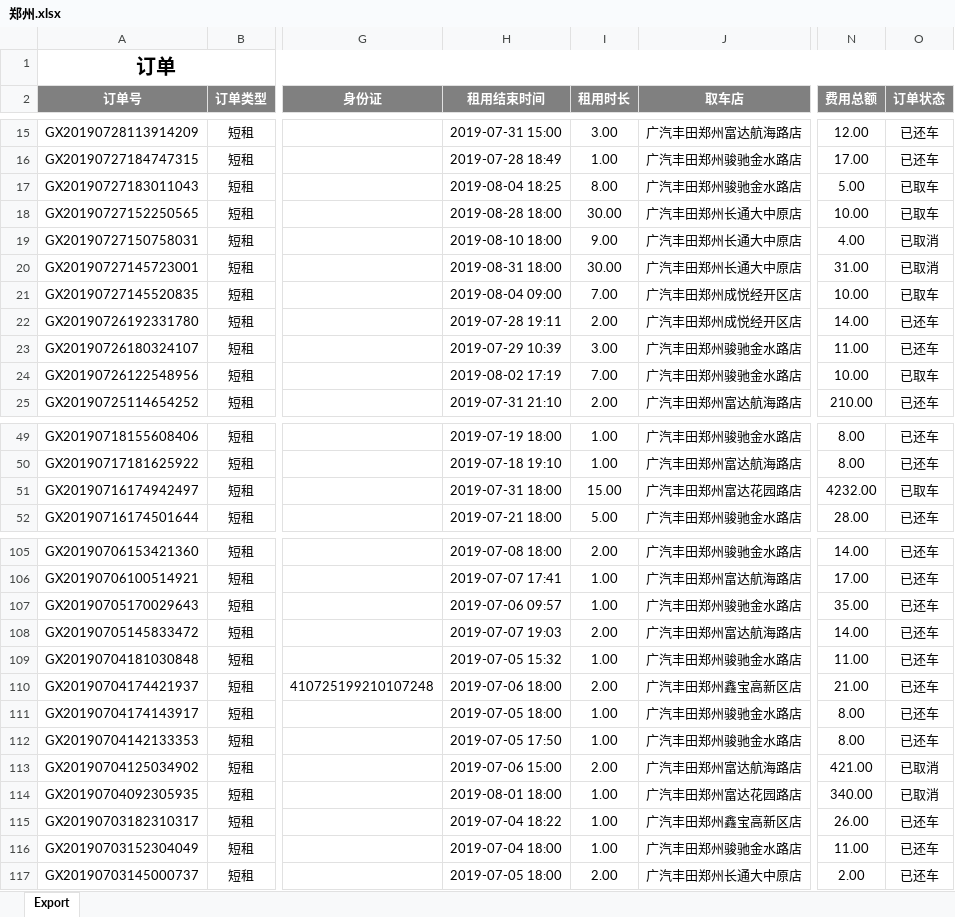
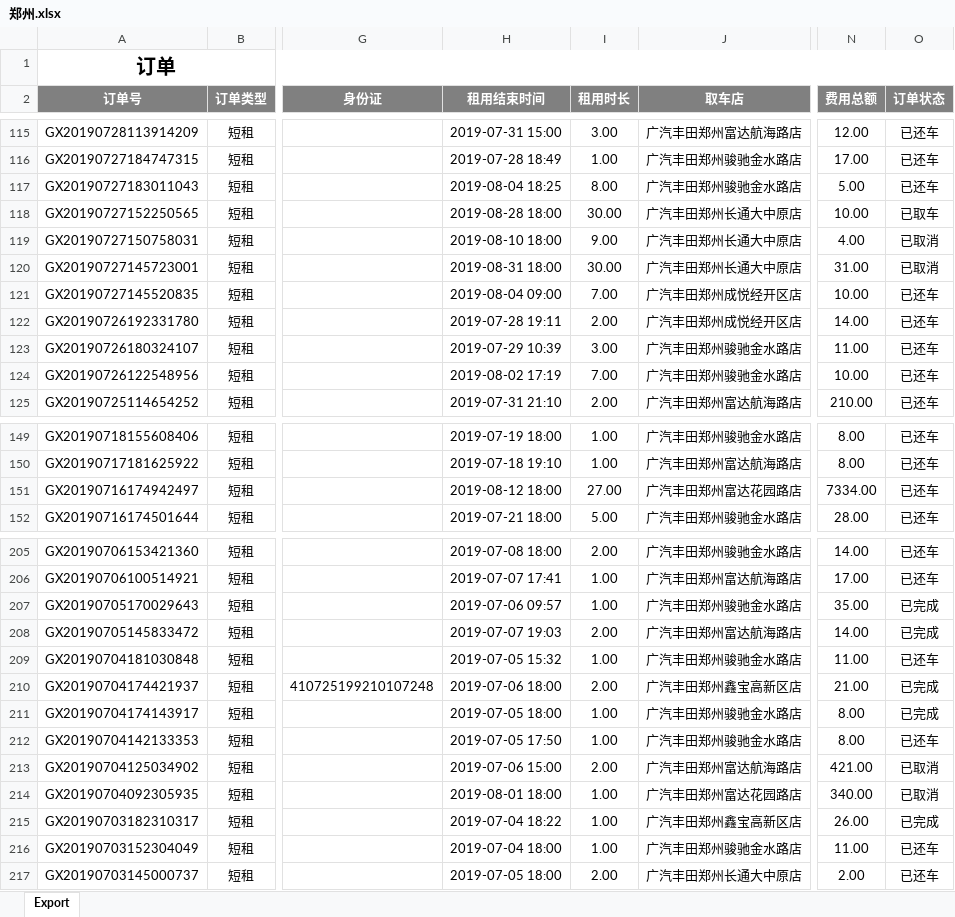
Before and after one commit to questerMan/PYCarData, an Excel workbook: 运营数据/郑州.xlsx, sheet Export, drawn as a sheet; only a part is shown, gaps mark what is left out; values as stored, in another font and other column widths than the file's, no borders; addresses are those after the commit; the diff covers the shown part only; the diff names each change by its address in the sheet, - before the commit and + after, or states it on an @@ line.

```diff
--- a/运营数据/郑州.xlsx (sheet Export)
+++ b/运营数据/郑州.xlsx (sheet Export)
-O117 (订单状态): 已取车
+O117 (订单状态): 已还车
-O121 (订单状态): 已取车
+O121 (订单状态): 已还车
-O124 (订单状态): 已取车
+O124 (订单状态): 已还车
-H151 (租用结束时间): 2019-07-31 18:00
+H151 (租用结束时间): 2019-08-12 18:00
-I151 (租用时长): 15.00
+I151 (租用时长): 27.00
-N151 (费用总额): 4232.00
+N151 (费用总额): 7334.00
-O151 (订单状态): 已取车
+O151 (订单状态): 已还车
-O207:O208 (订单状态): 已还车
+O207:O208 (订单状态): 已完成
-O210:O211 (订单状态): 已还车
+O210:O211 (订单状态): 已完成
-O215 (订单状态): 已还车
+O215 (订单状态): 已完成
```
Also changed, not shown: 100 added rows and 30 edited cells elsewhere in this sheet, 运营数据/collectData.xlsx, 运营数据/丽新短租/广州丽新.xlsx, 33 other files.
